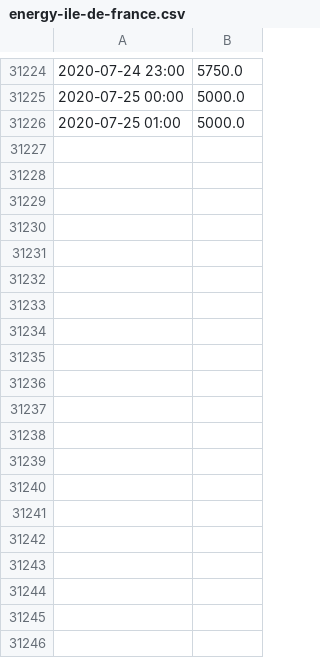
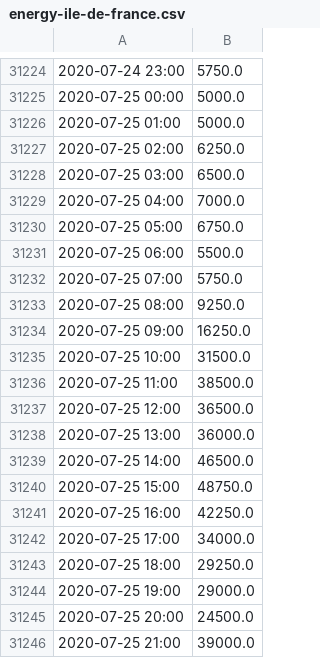
Before and after one commit to mshagirov/datathon2020, a CSV file: P003/datasets/energy-ile-de-france.csv, drawn as a sheet; only a part is shown, gaps mark what is left out; the diff covers the shown part only; the diff names each change by its address in the sheet, - before the commit and + after, or states it on an @@ line.

```diff
--- a/P003/datasets/energy-ile-de-france.csv
+++ b/P003/datasets/energy-ile-de-france.csv
+row 31227: 2020-07-25 02:00 | 6250.0
+row 31228: 2020-07-25 03:00 | 6500.0
+row 31229: 2020-07-25 04:00 | 7000.0
+row 31230: 2020-07-25 05:00 | 6750.0
+row 31231: 2020-07-25 06:00 | 5500.0
+row 31232: 2020-07-25 07:00 | 5750.0
+row 31233: 2020-07-25 08:00 | 9250.0
+row 31234: 2020-07-25 09:00 | 16250.0
+row 31235: 2020-07-25 10:00 | 31500.0
+row 31236: 2020-07-25 11:00 | 38500.0
+row 31237: 2020-07-25 12:00 | 36500.0
+row 31238: 2020-07-25 13:00 | 36000.0
+row 31239: 2020-07-25 14:00 | 46500.0
+row 31240: 2020-07-25 15:00 | 48750.0
+row 31241: 2020-07-25 16:00 | 42250.0
+row 31242: 2020-07-25 17:00 | 34000.0
+row 31243: 2020-07-25 18:00 | 29250.0
+row 31244: 2020-07-25 19:00 | 29000.0
+row 31245: 2020-07-25 20:00 | 24500.0
+row 31246: 2020-07-25 21:00 | 39000.0
```
Also changed, not shown: 29 added rows elsewhere in this file, P003/datasets/model2/angerville-1-b.csv, P003/datasets/model2/angerville-2-b.csv, 54 other files.
